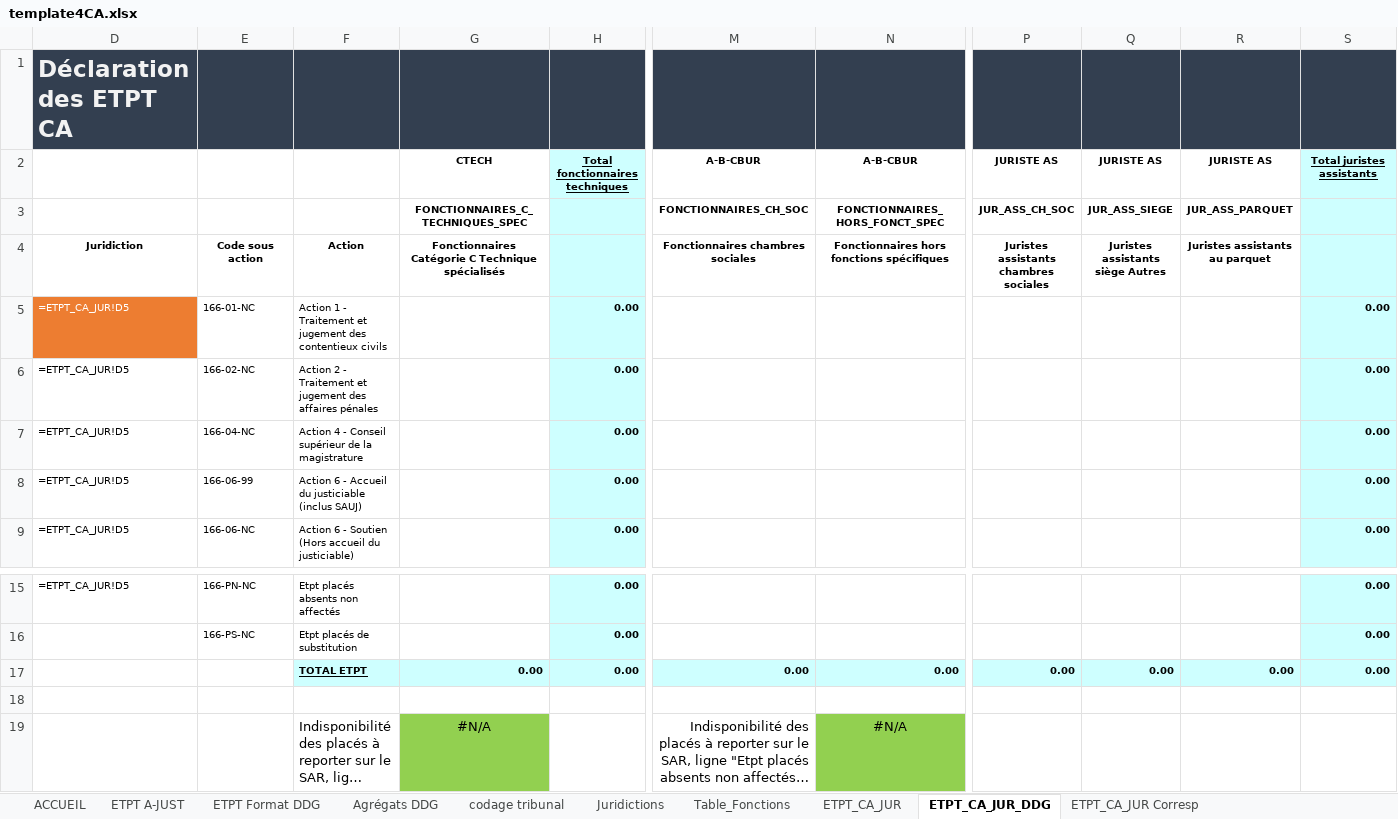
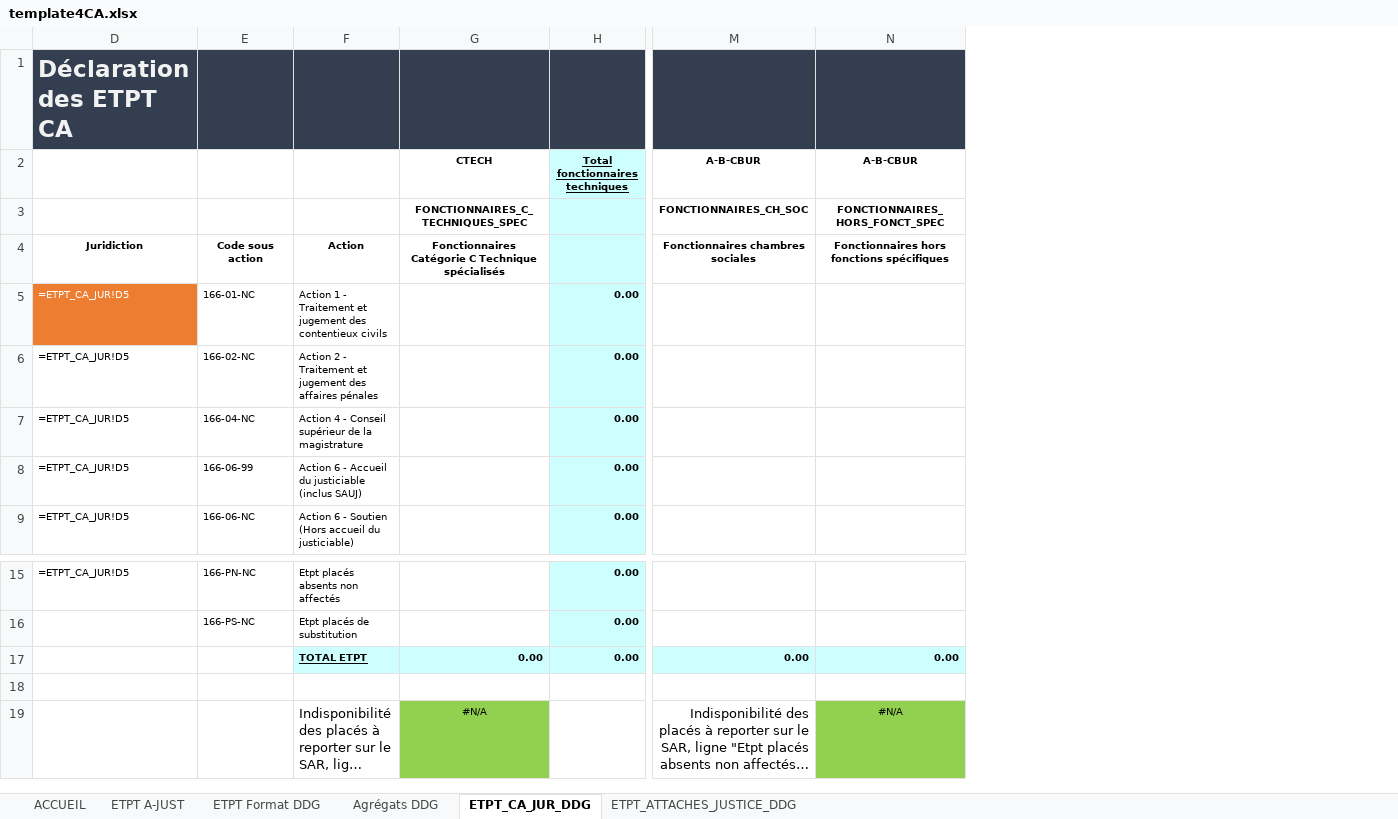
Before and after one commit to betagouv/a-just, an Excel workbook: front/src/assets/template4CA.xlsx, sheet ETPT_CA_JUR_DDG, drawn as a sheet; only a part is shown, gaps mark what is left out; long unchanged cells end in …; values as stored, in another font and other column widths than the file's, no borders; charts and pictures not drawn; the diff names each change by its address in the sheet, - before the commit and + after, or states it on an @@ line.

```diff
--- a/front/src/assets/template4CA.xlsx (sheet ETPT_CA_JUR_DDG)
+++ b/front/src/assets/template4CA.xlsx (sheet ETPT_CA_JUR_DDG)
@@ sheet tab hidden: codage tribunal @@
@@ sheet tab hidden: Juridictions @@
@@ sheet tab hidden: Table_Fonctions @@
@@ sheet tab hidden: ETPT_CA_JUR @@
@@ sheet tab hidden: ETPT_CA_JUR Corresp @@
+sheet tab: ETPT_ATTACHES_JUSTICE_DDG
-column P, rows 2-4: JURISTE AS | JUR_ASS_CH_SOC | Juristes assistants chambres sociales; row 17: 0.00
-column Q, rows 2-4: JURISTE AS | JUR_ASS_SIEGE | Juristes assistants siège Autres; row 17: 0.00
-column R, rows 2-4: JURISTE AS | JUR_ASS_PARQUET | Juristes assistants au parquet; row 17: 0.00
-column S, rows 2-9: Total juristes assistants |  |  | 0.00 | 0.00 | 0.00 | 0.00 | 0.00; rows 15-17: all 0.00
@@ G19 text size: smaller @@
@@ N19 text size: smaller @@
```
Also changed, not shown: sheet ETPT Format DDG, sheet Agrégats DDG, formulas that keep their value, charts or pictures, front/src/assets/template4.xlsx, 4 other files.
